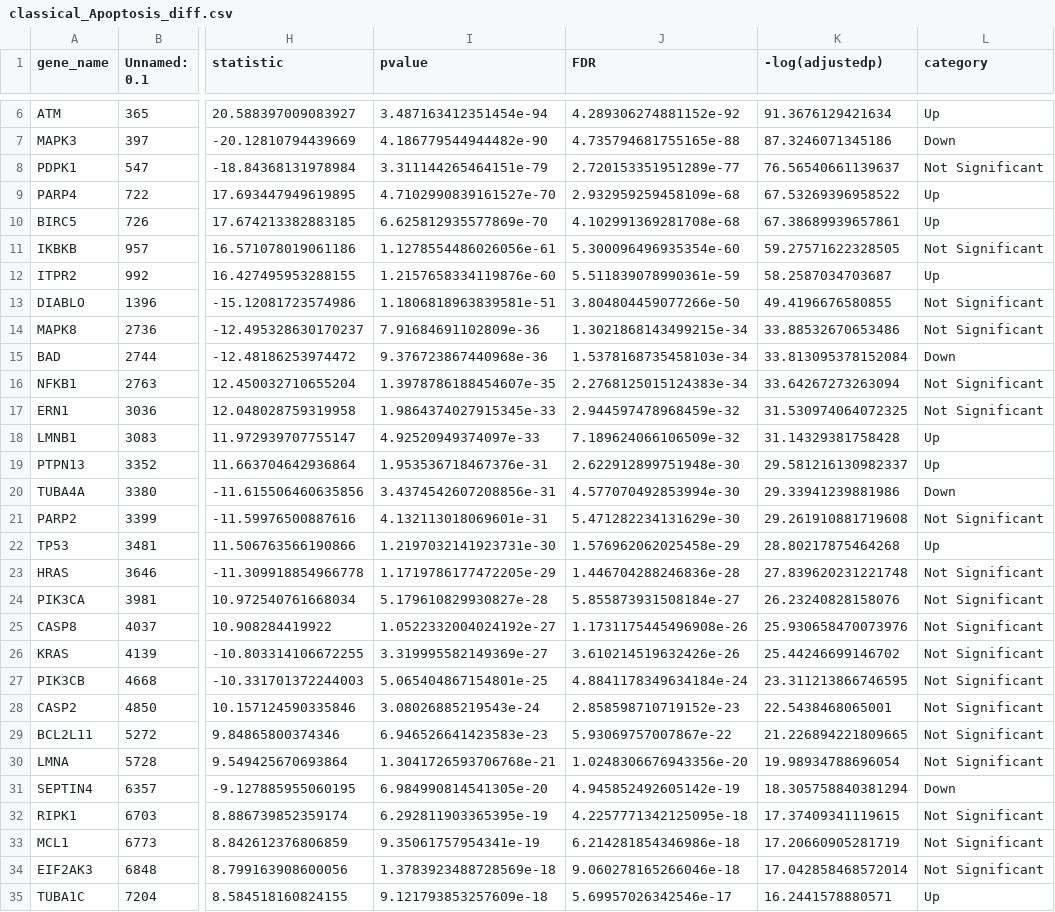
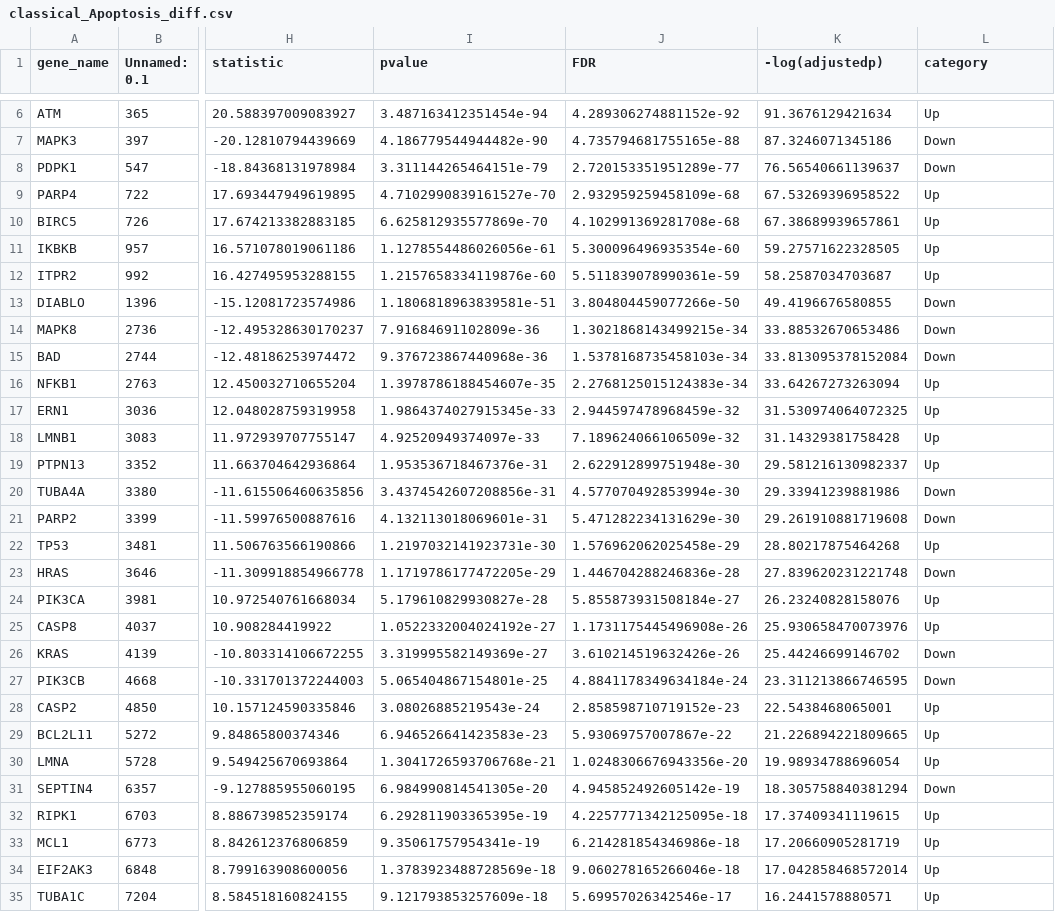
Before and after one commit to namtu06/BIO_RA, a CSV file: data/processed/new_pathway_diff/classical/classical_Apoptosis_diff.csv, drawn as a sheet; only a part is shown, gaps mark what is left out; the diff covers the shown part only; the diff names each change by its address in the sheet, - before the commit and + after, or states it on an @@ line.

```diff
--- a/data/processed/new_pathway_diff/classical/classical_Apoptosis_diff.csv
+++ b/data/processed/new_pathway_diff/classical/classical_Apoptosis_diff.csv
-L8 (category): Not Significant
+L8 (category): Down
-L11 (category): Not Significant
+L11 (category): Up
-L13:L14 (category): Not Significant
+L13:L14 (category): Down
-L16:L17 (category): Not Significant
+L16:L17 (category): Up
-L21 (category): Not Significant
+L21 (category): Down
-L23 (category): Not Significant
+L23 (category): Down
-L24:L25 (category): Not Significant
+L24:L25 (category): Up
-L26:L27 (category): Not Significant
+L26:L27 (category): Down
-L28:L30 (category): Not Significant
+L28:L30 (category): Up
-L32:L34 (category): Not Significant
+L32:L34 (category): Up
```
Also changed, not shown: 29 edited cells elsewhere in this file, data/processed/new_pathway_diff/classical/classical_Necroptosis_diff.csv, data/processed/new_pathway_diff/mesenchymal/mesenchymal_Apoptosis_diff.csv, 38 other files.
